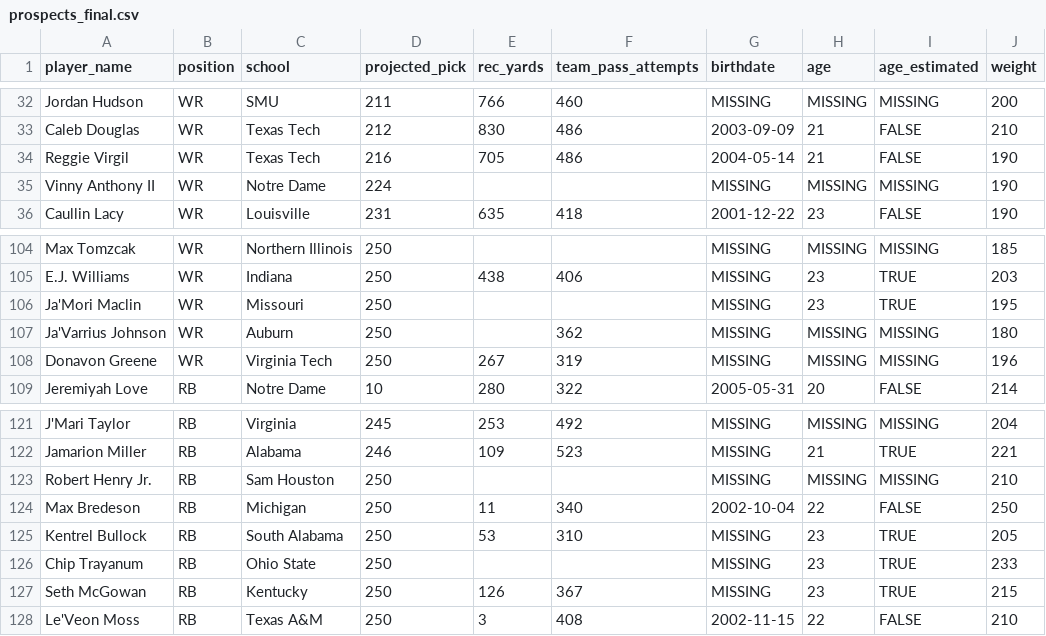
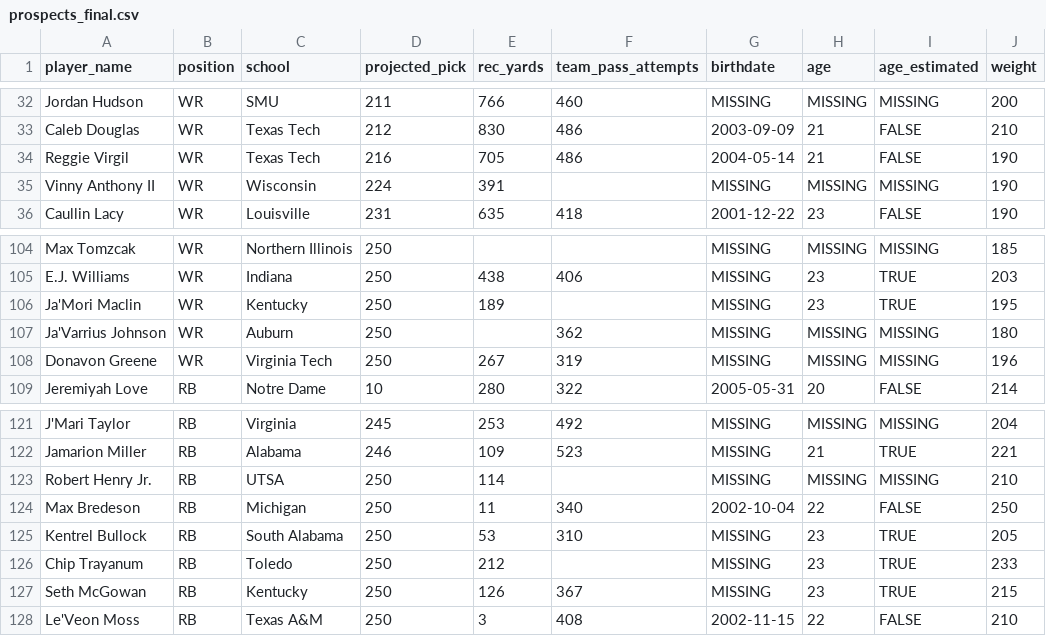
Before and after one commit to LavacheBeadsman/SlapModelV3, a CSV file: data/prospects_final.csv, drawn as a sheet; only a part is shown, gaps mark what is left out.

```diff
--- a/data/prospects_final.csv
+++ b/data/prospects_final.csv
@@ -34,3 +34,3 @@ Caleb Douglas,WR,Texas Tech,212,830,486,2003-09-09,21,FALSE,210
 Reggie Virgil,WR,Texas Tech,216,705,486,2004-05-14,21,FALSE,190
-Vinny Anthony II,WR,Notre Dame,224,,,MISSING,MISSING,MISSING,190
+Vinny Anthony II,WR,Wisconsin,224,391,,MISSING,MISSING,MISSING,190
 Caullin Lacy,WR,Louisville,231,635,418,2001-12-22,23,FALSE,190
@@ -105,3 +105,3 @@ Max Tomzcak,WR,Northern Illinois,250,,,MISSING,MISSING,MISSING,185
 E.J. Williams,WR,Indiana,250,438,406,MISSING,23,TRUE,203
-Ja'Mori Maclin,WR,Missouri,250,,,MISSING,23,TRUE,195
+Ja'Mori Maclin,WR,Kentucky,250,189,,MISSING,23,TRUE,195
 Ja'Varrius Johnson,WR,Auburn,250,,362,MISSING,MISSING,MISSING,180
@@ -122,6 +122,6 @@ J'Mari Taylor,RB,Virginia,245,253,492,MISSING,MISSING,MISSING,204
 Jamarion Miller,RB,Alabama,246,109,523,MISSING,21,TRUE,221
-Robert Henry Jr.,RB,Sam Houston,250,,,MISSING,MISSING,MISSING,210
+Robert Henry Jr.,RB,UTSA,250,114,,MISSING,MISSING,MISSING,210
 Max Bredeson,RB,Michigan,250,11,340,2002-10-04,22,FALSE,250
 Kentrel Bullock,RB,South Alabama,250,53,310,MISSING,23,TRUE,205
-Chip Trayanum,RB,Ohio State,250,,,MISSING,23,TRUE,233
+Chip Trayanum,RB,Toledo,250,212,,MISSING,23,TRUE,233
 Seth McGowan,RB,Kentucky,250,126,367,MISSING,23,TRUE,215
```
